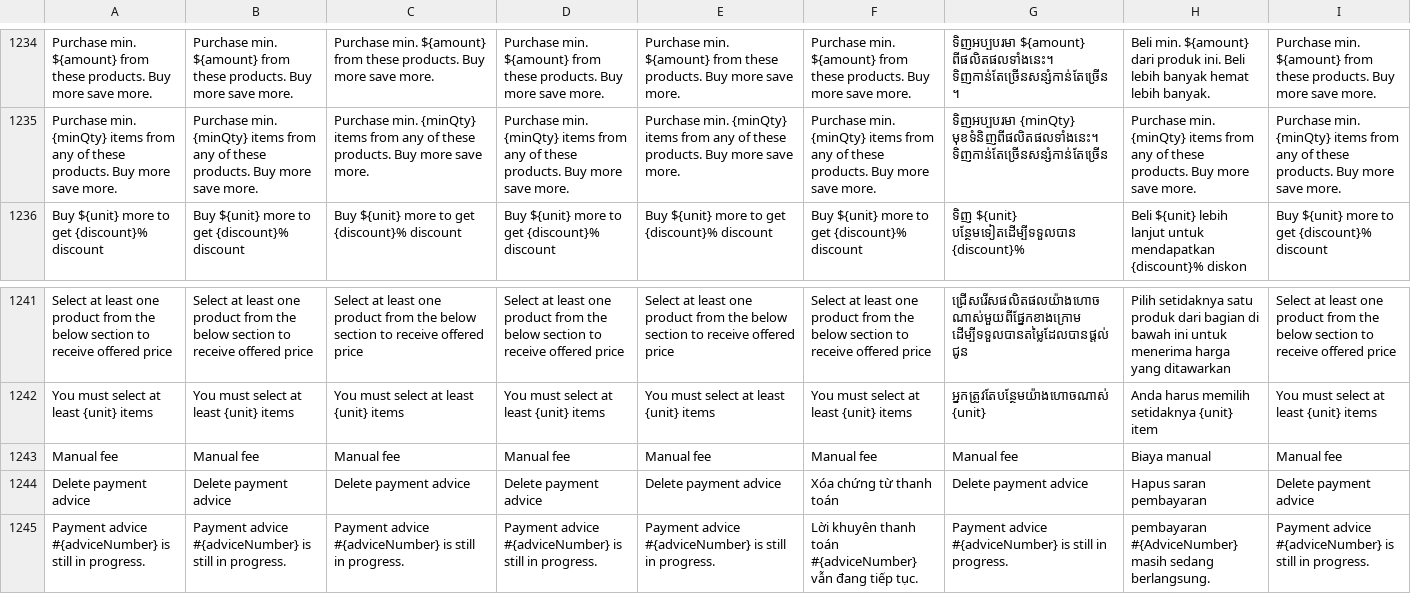
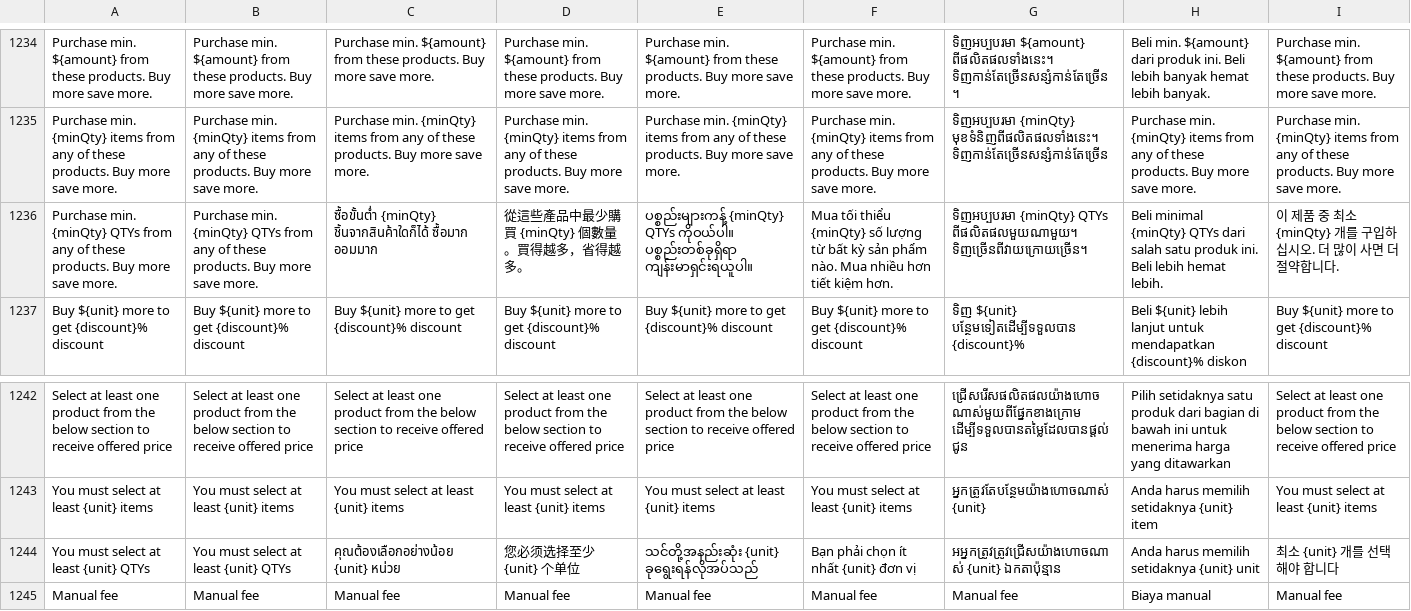
Before and after one commit to ramprasadbhagat/EZRX-, a CSV file: assets/langs/langs.csv, drawn as a sheet; only a part is shown, gaps mark what is left out; the shorter side is filled out with more unchanged rows; the diff names each change by its address in the sheet, - before the commit and + after, or states it on an @@ line.

```diff
--- a/assets/langs/langs.csv
+++ b/assets/langs/langs.csv
+row 1236: Purchase min. {minQty} QTYs from any of these products. Buy more save more. | Purchase min. {minQty} QTYs from any of these products. Buy more save more. | ซื้อขั้นต่ำ {minQty} ชิ้นจากสินค้าใดก็ได้ ซื้อมาก ออมมาก | 從這些產品中最少購買 {minQty} 個數量。買得越多，省得越多。 | ပစ္စည်းများကန့် {minQty} QTYs ကိုဝယ်ပါ။ ပစ္စည်းတစ်ခုရှိရာ ကျန်းမာရှင်းရယူပါ။ | Mua tối thiểu {minQty} số lượng từ bất kỳ sản phẩm nào. Mua nhiều hơn tiết kiệm hơn. | ទិញអប្បបរមា {minQty} QTYs ពីផលិតផលមួយណាមួយ។ ទិញច្រើនពីវាយក្រោយច្រើន។ | Beli minimal {minQty} QTYs dari salah satu produk ini. Beli lebih hemat lebih. | 이 제품 중 최소 {minQty} 개를 구입하십시오. 더 많이 사면 더 절약합니다.
+row 1244: You must select at least {unit} QTYs | You must select at least {unit} QTYs | คุณต้องเลือกอย่างน้อย {unit} หน่วย | 您必须选择至少 {unit} 个单位 | သင်တို့အနည်းဆုံး {unit} ခုရွေးရန်လိုအပ်သည် | Bạn phải chọn ít nhất {unit} đơn vị | អអ្នកត្រូវត្រូវជ្រើសយ៉ាងហោចណាស់ {unit} ឯកតាប៉ុន្មាន | Anda harus memilih setidaknya {unit} unit | 최소 {unit} 개를 선택해야 합니다
```
Also changed, not shown: 2 other files.
